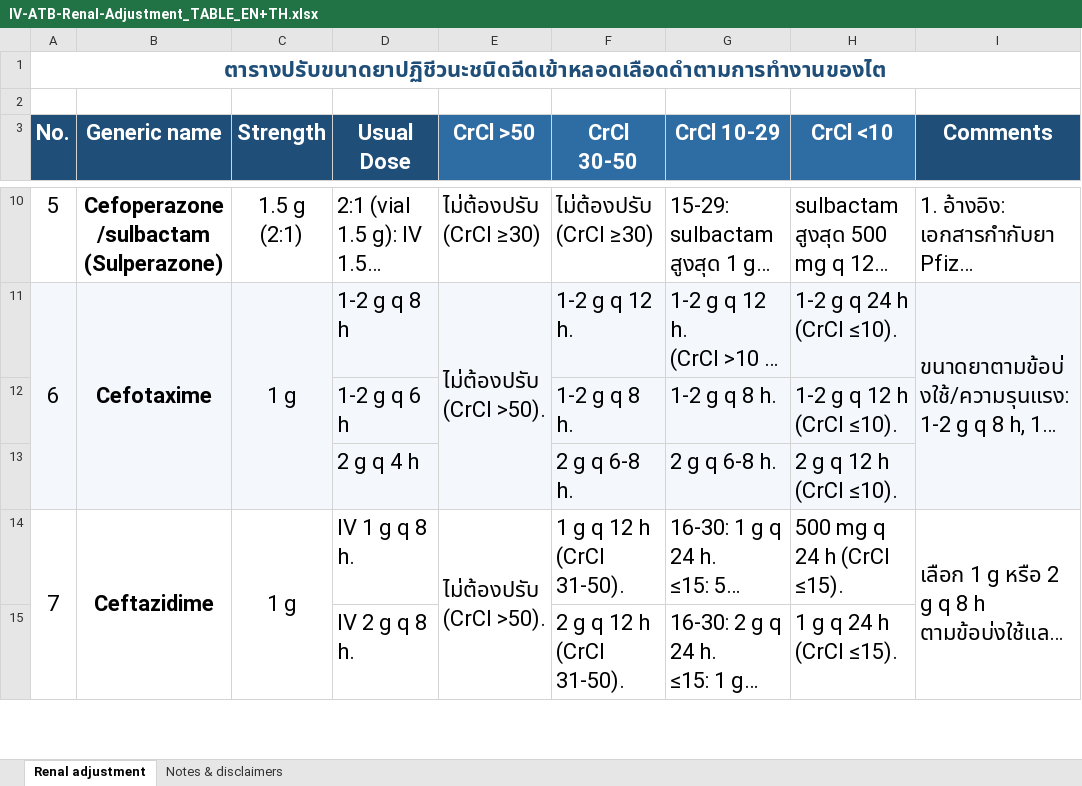
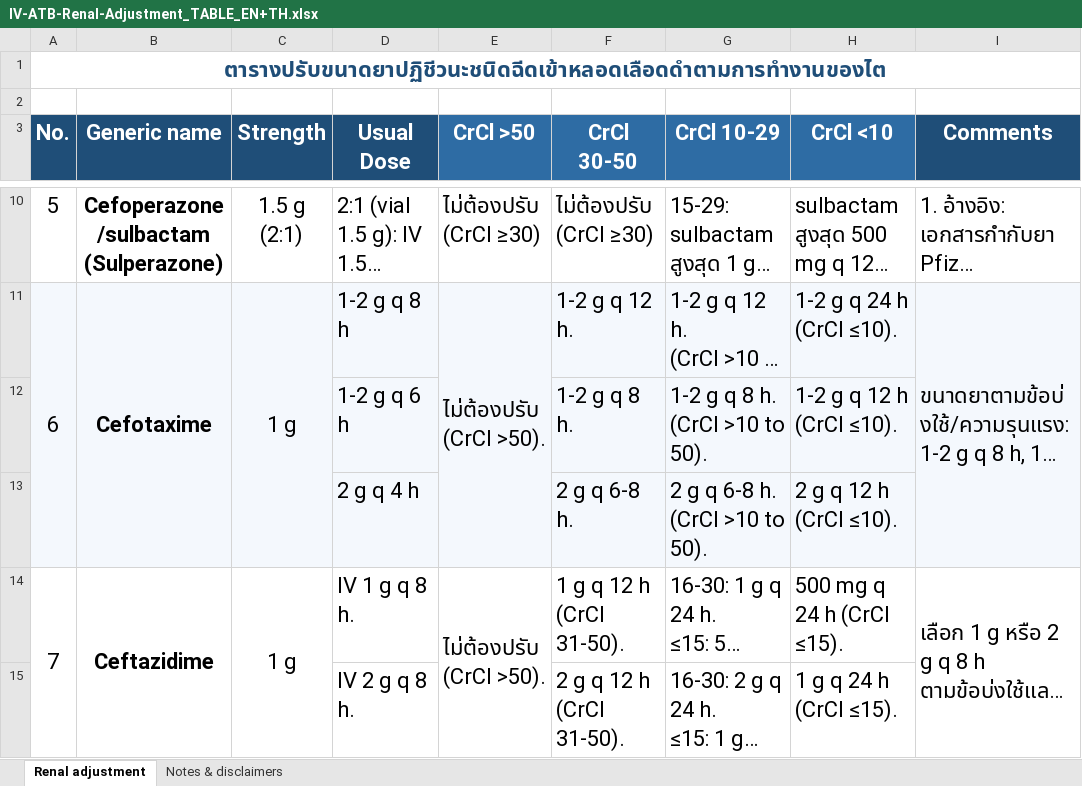
Before and after one commit to Tamonwan-chan/ATB-CKD, an Excel workbook: IV-ATB-Renal-Adjustment_TABLE_EN+TH.xlsx, sheet Renal adjustment, drawn as a sheet; only a part is shown, gaps mark what is left out; long unchanged cells end in …; values as stored, in another font and other column widths than the file's, no borders; ↵ is a line break in a cell; the diff names each change by its address in the sheet, - before the commit and + after, or states it on an @@ line.

```diff
--- a/IV-ATB-Renal-Adjustment_TABLE_EN+TH.xlsx (sheet Renal adjustment)
+++ b/IV-ATB-Renal-Adjustment_TABLE_EN+TH.xlsx (sheet Renal adjustment)
-G12 (CrCl 10-29): 1-2 g q 8 h.
+G12 (CrCl 10-29): 1-2 g q 8 h. ↵ (CrCl >10 to 50).
-G13 (CrCl 10-29): 2 g q 6-8 h.
+G13 (CrCl 10-29): 2 g q 6-8 h. ↵ (CrCl >10 to 50).
```
